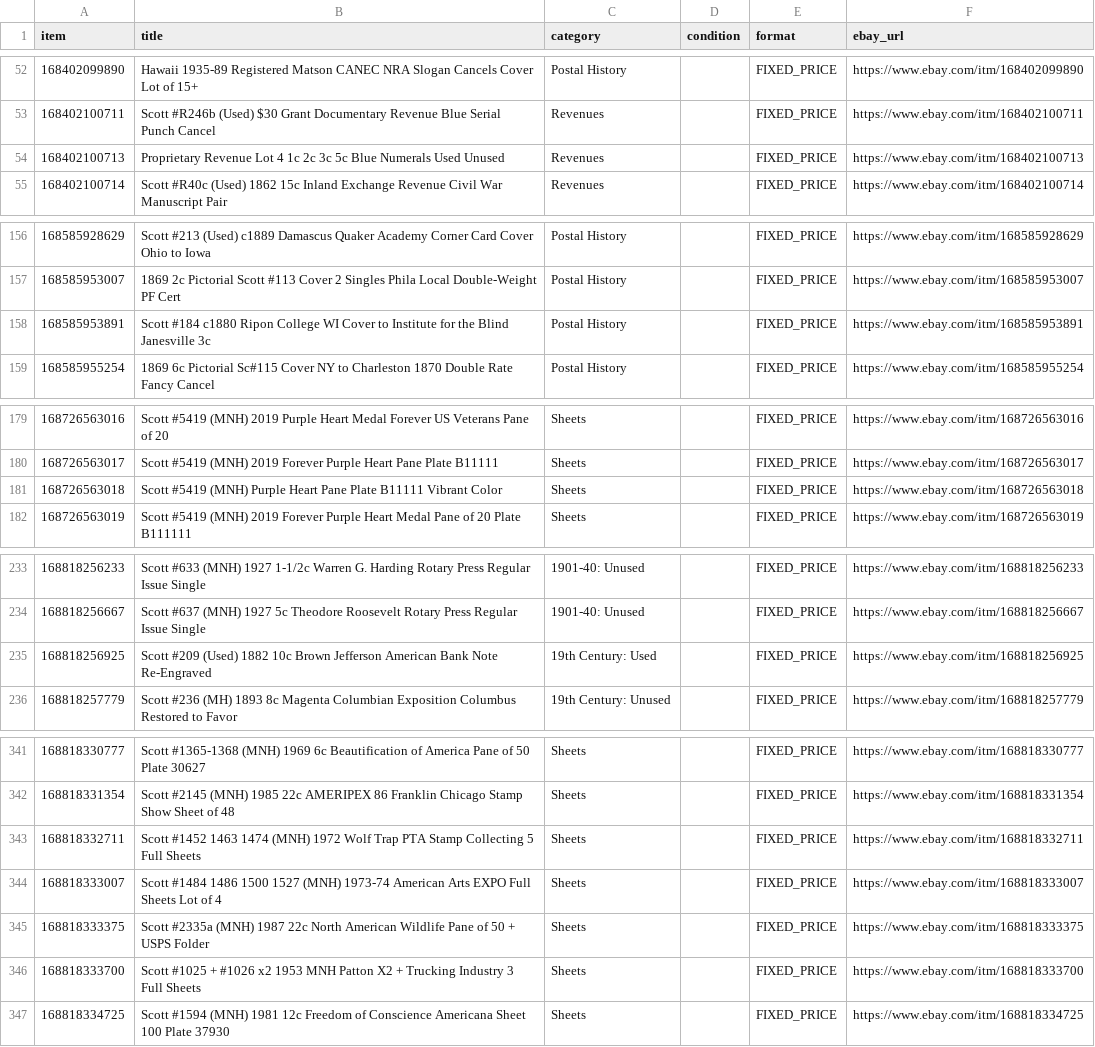
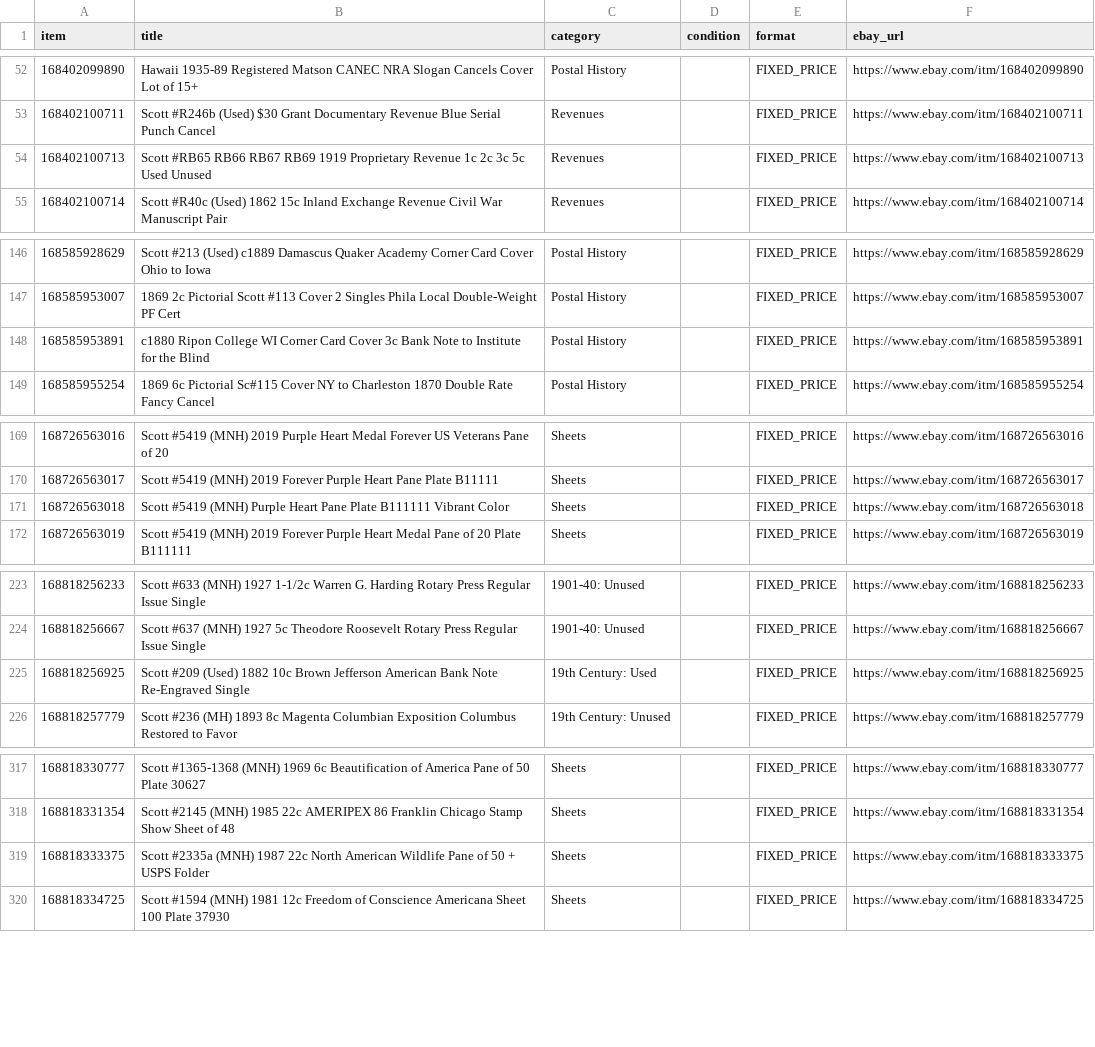
Before and after one commit to StampedeStamps/stampede-stories, a CSV file: data/listings.csv, drawn as a sheet; only a part is shown, gaps mark what is left out; the diff covers the shown part only.

```diff
--- a/data/listings.csv
+++ b/data/listings.csv
@@ -53,3 +53,3 @@ item,title,category,condition,format,ebay_url
 168402100711,Scott #R246b (Used) $30 Grant Documentary Revenue Blue Serial Punch Cancel,Revenues,,FIXED_PRICE,https://www.ebay.com/itm/168402100711
-168402100713,Proprietary Revenue Lot 4 1c 2c 3c 5c Blue Numerals Used Unused,Revenues,,FIXED_PRICE,https://www.ebay.com/itm/168402100713
+168402100713,Scott #RB65 RB66 RB67 RB69 1919 Proprietary Revenue 1c 2c 3c 5c Used Unused,Revenues,,FIXED_PRICE,https://www.ebay.com/itm/168402100713
 168402100714,Scott #R40c (Used) 1862 15c Inland Exchange Revenue Civil War Manuscript Pair,Revenues,,FIXED_PRICE,https://www.ebay.com/itm/168402100714
@@ -157,3 +147,3 @@ item,title,category,condition,format,ebay_url
 168585953007,1869 2c Pictorial Scott #113 Cover 2 Singles Phila Local Double-Weight PF Cert,Postal History,,FIXED_PRICE,https://www.ebay.com/itm/168585953007
-168585953891,Scott #184 c1880 Ripon College WI Cover to Institute for the Blind Janesville 3c,Postal History,,FIXED_PRICE,https://www.ebay.com/itm/168585953891
+168585953891,c1880 Ripon College WI Corner Card Cover 3c Bank Note to Institute for the Blind,Postal History,,FIXED_PRICE,https://www.ebay.com/itm/168585953891
 168585955254,1869 6c Pictorial Sc#115 Cover NY to Charleston 1870 Double Rate Fancy Cancel,Postal History,,FIXED_PRICE,https://www.ebay.com/itm/168585955254
@@ -180,3 +170,3 @@ item,title,category,condition,format,ebay_url
 168726563017,Scott #5419 (MNH) 2019 Forever Purple Heart Pane Plate B11111,Sheets,,FIXED_PRICE,https://www.ebay.com/itm/168726563017
-168726563018,Scott #5419 (MNH) Purple Heart Pane Plate B11111 Vibrant Color,Sheets,,FIXED_PRICE,https://www.ebay.com/itm/168726563018
+168726563018,Scott #5419 (MNH) Purple Heart Pane Plate B111111 Vibrant Color,Sheets,,FIXED_PRICE,https://www.ebay.com/itm/168726563018
 168726563019,Scott #5419 (MNH) 2019 Forever Purple Heart Medal Pane of 20 Plate B111111,Sheets,,FIXED_PRICE,https://www.ebay.com/itm/168726563019
@@ -234,3 +224,3 @@ item,title,category,condition,format,ebay_url
 168818256667,Scott #637 (MNH) 1927 5c Theodore Roosevelt Rotary Press Regular Issue Single,1901-40: Unused,,FIXED_PRICE,https://www.ebay.com/itm/168818256667
-168818256925,Scott #209 (Used) 1882 10c Brown Jefferson American Bank Note Re-Engraved,19th Century: Used,,FIXED_PRICE,https://www.ebay.com/itm/168818256925
+168818256925,Scott #209 (Used) 1882 10c Brown Jefferson American Bank Note Re-Engraved Single,19th Century: Used,,FIXED_PRICE,https://www.ebay.com/itm/168818256925
 168818257779,Scott #236 (MH) 1893 8c Magenta Columbian Exposition Columbus Restored to Favor,19th Century: Unused,,FIXED_PRICE,https://www.ebay.com/itm/168818257779
@@ -342,6 +318,3 @@ item,title,category,condition,format,ebay_url
 168818331354,Scott #2145 (MNH) 1985 22c AMERIPEX 86 Franklin Chicago Stamp Show Sheet of 48,Sheets,,FIXED_PRICE,https://www.ebay.com/itm/168818331354
-168818332711,Scott #1452 1463 1474 (MNH) 1972 Wolf Trap PTA Stamp Collecting 5 Full Sheets,Sheets,,FIXED_PRICE,https://www.ebay.com/itm/168818332711
-168818333007,Scott #1484 1486 1500 1527 (MNH) 1973-74 American Arts EXPO Full Sheets Lot of 4,Sheets,,FIXED_PRICE,https://www.ebay.com/itm/168818333007
 168818333375,Scott #2335a (MNH) 1987 22c North American Wildlife Pane of 50 + USPS Folder,Sheets,,FIXED_PRICE,https://www.ebay.com/itm/168818333375
-168818333700,Scott #1025 + #1026 x2 1953 MNH Patton X2 + Trucking Industry 3 Full Sheets,Sheets,,FIXED_PRICE,https://www.ebay.com/itm/168818333700
 168818334725,Scott #1594 (MNH) 1981 12c Freedom of Conscience Americana Sheet 100 Plate 37930,Sheets,,FIXED_PRICE,https://www.ebay.com/itm/168818334725
```
Also changed, not shown: 24 removed rows elsewhere in this file.
